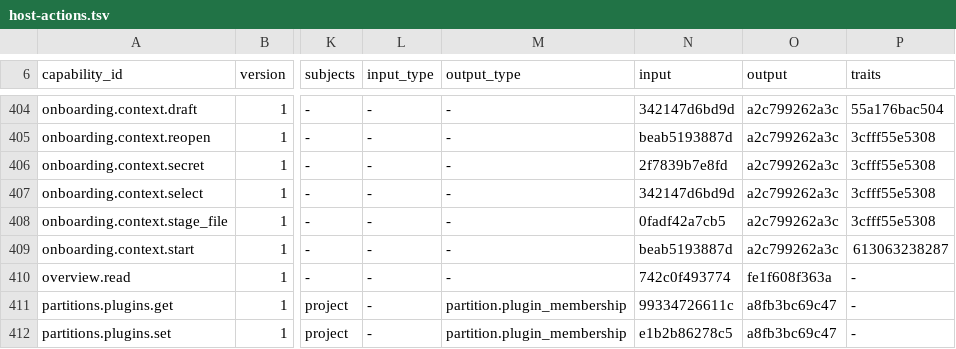
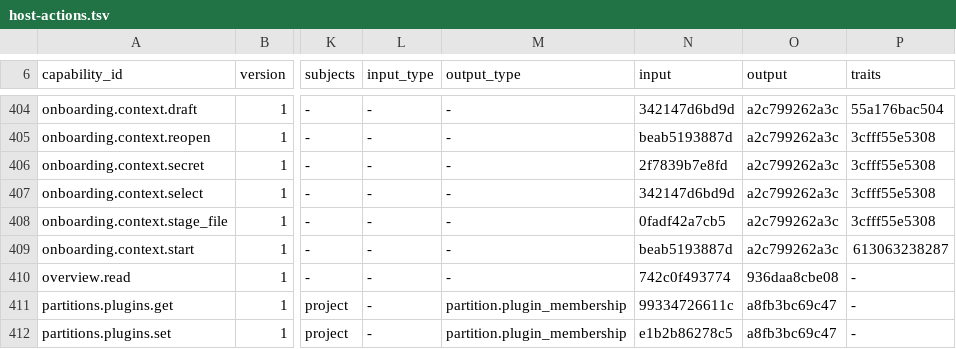
Before and after one commit to molis-ai/molis-work, a TSV file: tooling/gates/actions/host-actions.tsv, drawn as a sheet; only a part is shown, gaps mark what is left out; the diff names each change by its address in the sheet, - before the commit and + after, or states it on an @@ line.

```diff
--- a/tooling/gates/actions/host-actions.tsv
+++ b/tooling/gates/actions/host-actions.tsv
-O410 (output): fe1f608f363a
+O410 (output): 936daa8cbe08
```
Also changed, not shown: 31 other files.
